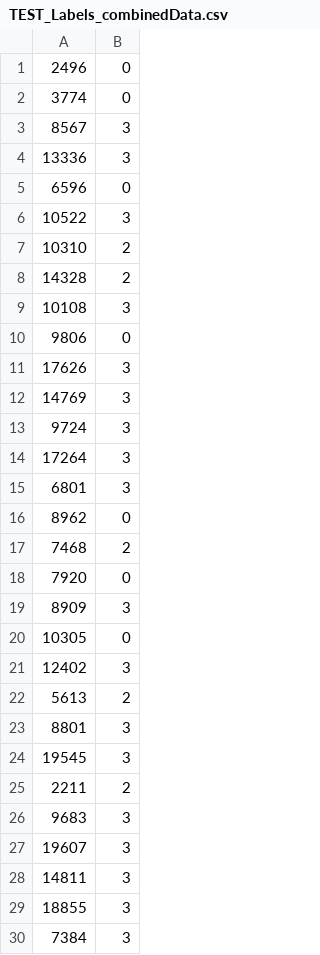
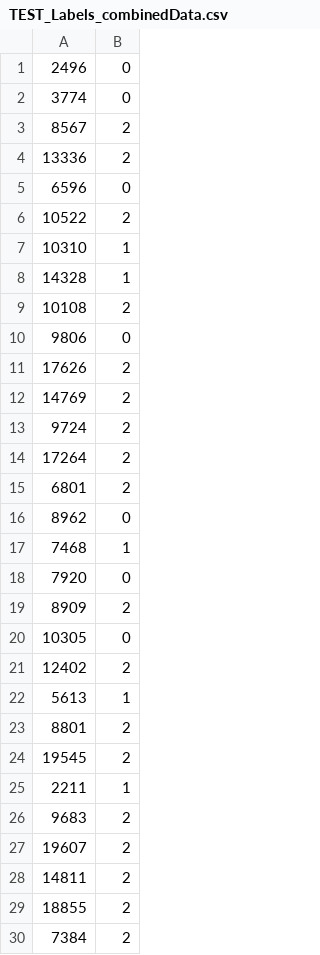
Before and after one commit to JosephAMay/CRS_Recommendation_Classifiaction, a CSV file: TEST_Labels_combinedData.csv, drawn as a sheet; only a part is shown; the diff covers the shown part only.

Commit message:
changed labels for conversations to 0,1,2. Previously edited comments, not the actual code. Whoops.

```diff
--- a/TEST_Labels_combinedData.csv
+++ b/TEST_Labels_combinedData.csv
@@ -2,29 +2,29 @@
 3774,0
-8567,3
-13336,3
+8567,2
+13336,2
 6596,0
-10522,3
-10310,2
-14328,2
-10108,3
+10522,2
+10310,1
+14328,1
+10108,2
 9806,0
-17626,3
-14769,3
-9724,3
-17264,3
-6801,3
+17626,2
+14769,2
+9724,2
+17264,2
+6801,2
 8962,0
-7468,2
+7468,1
 7920,0
-8909,3
+8909,2
 10305,0
-12402,3
-5613,2
-8801,3
-19545,3
-2211,2
-9683,3
-19607,3
-14811,3
-18855,3
-7384,3
+12402,2
+5613,1
+8801,2
+19545,2
+2211,1
+9683,2
+19607,2
+14811,2
+18855,2
+7384,2
```
Also changed, not shown: 171 edited cells elsewhere in this file, TRAIN_Labels_combinedData.csv, 1 other file.
